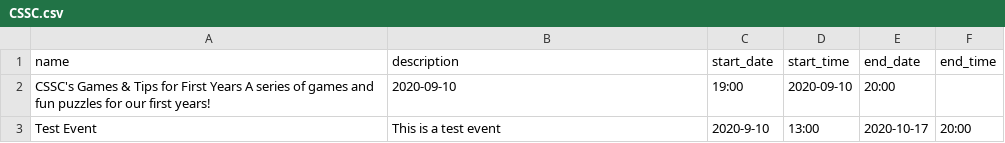
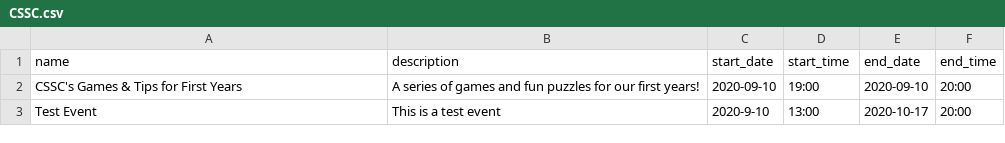
Before and after one commit to utm-cssc/unified-calendar-data, a CSV file: CSSC.csv, drawn as a sheet.

Commit message:
Update CSSC.csv

```diff
--- a/CSSC.csv
+++ b/CSSC.csv
@@ -1,3 +1,3 @@
 name, description, start_date, start_time, end_date, end_time
-CSSC's Games & Tips for First Years A series of games and fun puzzles for our first years!, 2020-09-10, 19:00, 2020-09-10, 20:00
+CSSC's Games & Tips for First Years, A series of games and fun puzzles for our first years!, 2020-09-10, 19:00, 2020-09-10, 20:00
 Test Event, This is a test event, 2020-9-10, 13:00, 2020-10-17, 20:00
```
